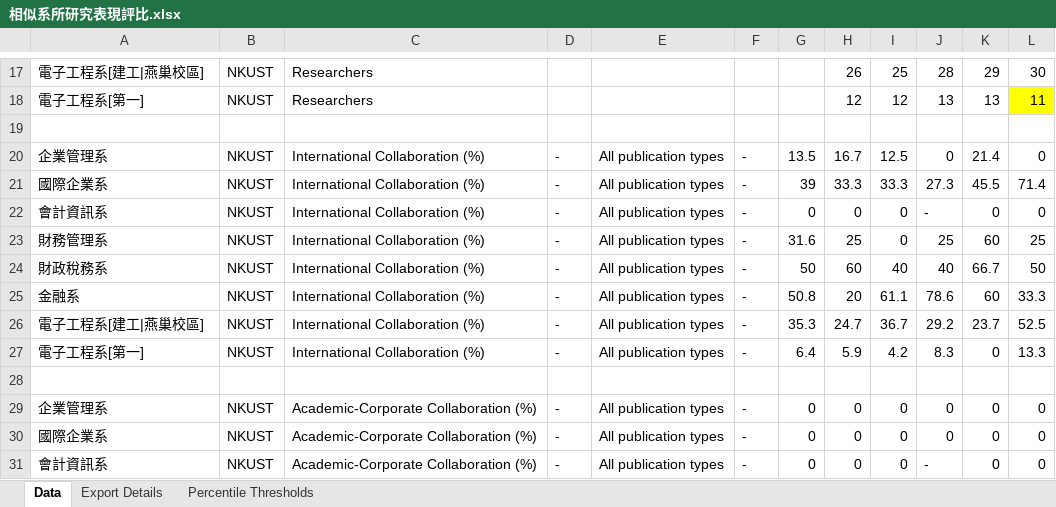
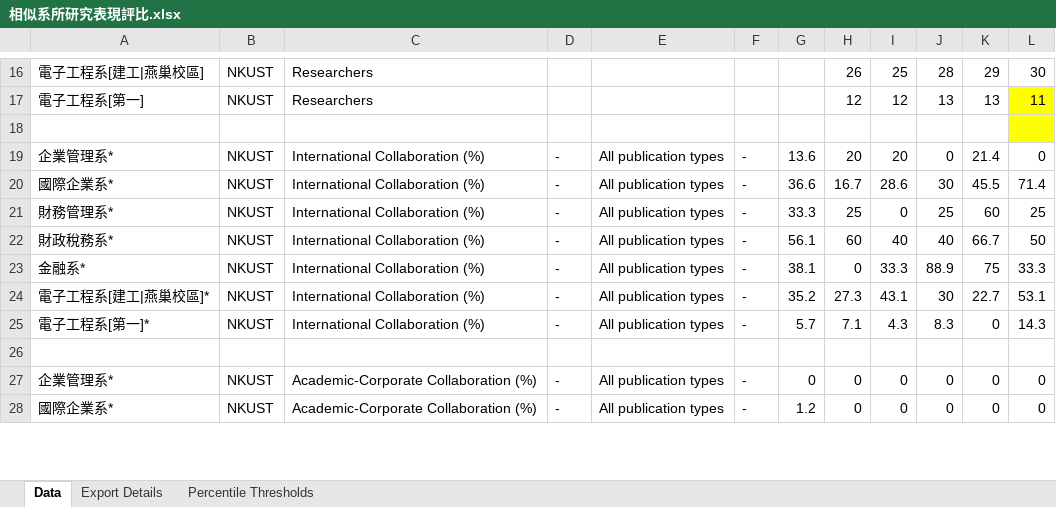
Before and after one commit to ChiaoWenBrigidaCheng/comparison, an Excel workbook: 相似系所研究表現評比.xlsx, sheet Data, drawn as a sheet; only a part is shown, gaps mark what is left out; values as stored, in another font and other column widths than the file's, no borders; removed rows and columns are numbered as before the commit, all else as after; the diff covers the shown part only; the diff names each change by its address in the sheet, - before the commit and + after, or states it on an @@ line.

Commit message:
data updated

```diff
--- a/相似系所研究表現評比.xlsx (sheet Data)
+++ b/相似系所研究表現評比.xlsx (sheet Data)
-L18 fill: none
+L18 fill: #FFFF00
-A19: 企業管理系
+A19: 企業管理系*
-G19: 13.5
+G19: 13.6
-H19: 16.7
+H19: 20
-I19: 12.5
+I19: 20
-A20: 國際企業系
+A20: 國際企業系*
-G20: 39
+G20: 36.6
-H20: 33.3
+H20: 16.7
-I20: 33.3
+I20: 28.6
-J20: 27.3
+J20: 30
-row 22: 會計資訊系 | NKUST | International Collaboration (%) | - | All publication types | - | 0 | 0 | 0 | - | 0 | 0
-A21: 財務管理系
+A21: 財務管理系*
-G21: 31.6
+G21: 33.3
-A22: 財政稅務系
+A22: 財政稅務系*
-G22: 50
+G22: 56.1
-A23: 金融系
+A23: 金融系*
-G23: 50.8
+G23: 38.1
-H23: 20
+H23: 0
-I23: 61.1
+I23: 33.3
-J23: 78.6
+J23: 88.9
-K23: 60
+K23: 75
-row 26: 電子工程系[建工|燕巢校區] | NKUST | International Collaboration (%) | - | All publication types | - | 35.3 | 24.7 | 36.7 | 29.2 | 23.7 | 52.5
+row 24: 電子工程系[建工|燕巢校區]* | NKUST | International Collaboration (%) | - | All publication types | - | 35.2 | 27.3 | 43.1 | 30 | 22.7 | 53.1
-A25: 電子工程系[第一]
+A25: 電子工程系[第一]*
-G25: 6.4
+G25: 5.7
-H25: 5.9
+H25: 7.1
-I25: 4.2
+I25: 4.3
-L25: 13.3
+L25: 14.3
-A27: 企業管理系
+A27: 企業管理系*
-A28: 國際企業系
+A28: 國際企業系*
-G28: 0
+G28: 1.2
-row 31: 會計資訊系 | NKUST | Academic-Corporate Collaboration (%) | - | All publication types | - | 0 | 0 | 0 | - | 0 | 0
```
Also changed, not shown: 11 added rows, 14 removed rows and 106 edited cells elsewhere in this sheet, sheet Percentile Thresholds, sheet Export Details, 1 other file.
